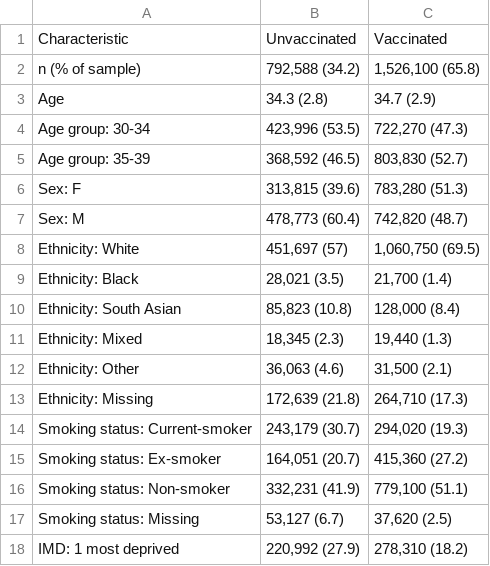
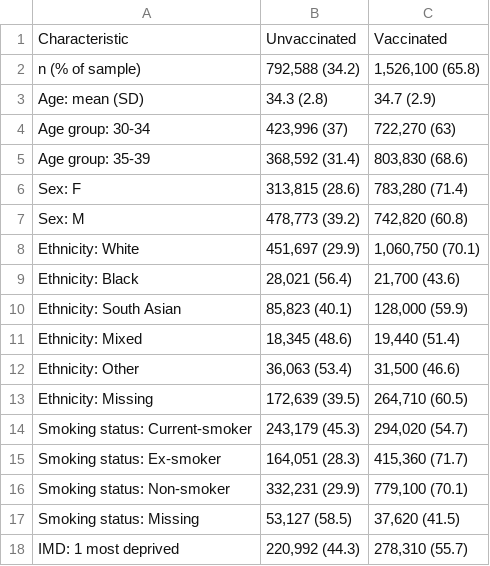
Before and after one commit to opensafely/covid-unvaccinated-aimpaper, a CSV file: released_outputs/output/tables/summary_table_11.csv, drawn as a sheet; only a part is shown; the diff covers the shown part only.

```diff
--- a/released_outputs/output/tables/summary_table_11.csv
+++ b/released_outputs/output/tables/summary_table_11.csv
@@ -2,17 +2,17 @@ Characteristic,Unvaccinated,Vaccinated
 n (% of sample),"792,588 (34.2)","1,526,100 (65.8)"
-Age,34.3 (2.8),34.7 (2.9)
-Age group: 30-34,"423,996 (53.5)","722,270 (47.3)"
-Age group: 35-39,"368,592 (46.5)","803,830 (52.7)"
-Sex: F,"313,815 (39.6)","783,280 (51.3)"
-Sex: M,"478,773 (60.4)","742,820 (48.7)"
-Ethnicity: White,"451,697 (57)","1,060,750 (69.5)"
-Ethnicity: Black,"28,021 (3.5)","21,700 (1.4)"
-Ethnicity: South Asian,"85,823 (10.8)","128,000 (8.4)"
-Ethnicity: Mixed,"18,345 (2.3)","19,440 (1.3)"
-Ethnicity: Other,"36,063 (4.6)","31,500 (2.1)"
-Ethnicity: Missing,"172,639 (21.8)","264,710 (17.3)"
-Smoking status: Current-smoker,"243,179 (30.7)","294,020 (19.3)"
-Smoking status: Ex-smoker,"164,051 (20.7)","415,360 (27.2)"
-Smoking status: Non-smoker,"332,231 (41.9)","779,100 (51.1)"
-Smoking status: Missing,"53,127 (6.7)","37,620 (2.5)"
-IMD: 1 most deprived,"220,992 (27.9)","278,310 (18.2)"
+Age: mean (SD),34.3 (2.8),34.7 (2.9)
+Age group: 30-34,"423,996 (37)","722,270 (63)"
+Age group: 35-39,"368,592 (31.4)","803,830 (68.6)"
+Sex: F,"313,815 (28.6)","783,280 (71.4)"
+Sex: M,"478,773 (39.2)","742,820 (60.8)"
+Ethnicity: White,"451,697 (29.9)","1,060,750 (70.1)"
+Ethnicity: Black,"28,021 (56.4)","21,700 (43.6)"
+Ethnicity: South Asian,"85,823 (40.1)","128,000 (59.9)"
+Ethnicity: Mixed,"18,345 (48.6)","19,440 (51.4)"
+Ethnicity: Other,"36,063 (53.4)","31,500 (46.6)"
+Ethnicity: Missing,"172,639 (39.5)","264,710 (60.5)"
+Smoking status: Current-smoker,"243,179 (45.3)","294,020 (54.7)"
+Smoking status: Ex-smoker,"164,051 (28.3)","415,360 (71.7)"
+Smoking status: Non-smoker,"332,231 (29.9)","779,100 (70.1)"
+Smoking status: Missing,"53,127 (58.5)","37,620 (41.5)"
+IMD: 1 most deprived,"220,992 (44.3)","278,310 (55.7)"
```
Also changed, not shown: 94 edited cells elsewhere in this file, released_outputs/output/tables/summary_table_02.csv, released_outputs/output/tables/summary_table_09.csv, 2 other files.
